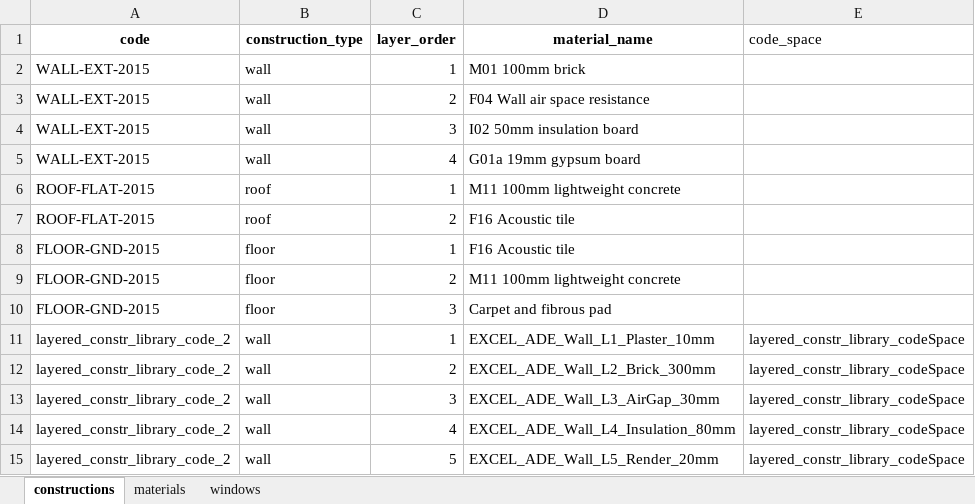
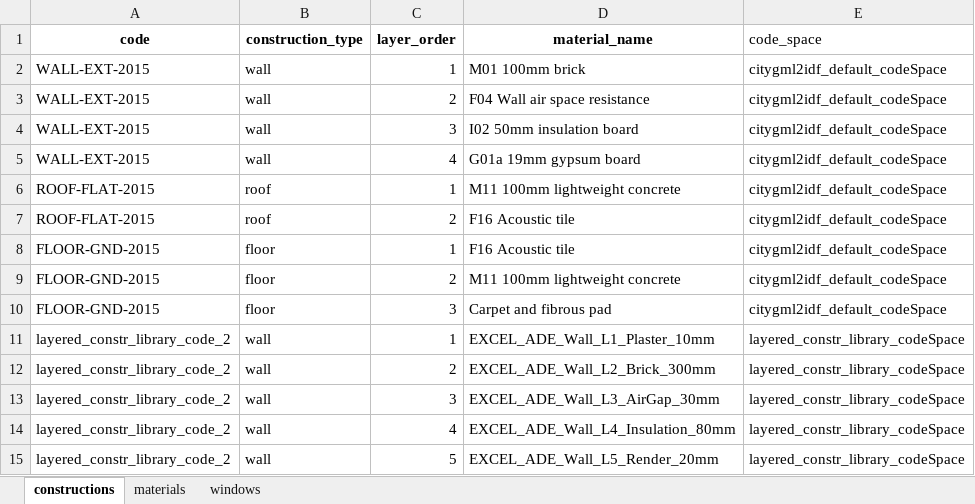
Before and after one commit to spadesmace/CityGML_to_IDF, an Excel workbook: citygml2idf/input/construction_db.xlsx, sheet constructions, drawn as a sheet; values as stored, in another font and other column widths than the file's, no borders; the diff names each change by its address in the sheet, - before the commit and + after, or states it on an @@ line.

```diff
--- a/citygml2idf/input/construction_db.xlsx (sheet constructions)
+++ b/citygml2idf/input/construction_db.xlsx (sheet constructions)
-E2:E10 (code_space): (empty)
+E2:E10 (code_space): citygml2idf_default_codeSpace
```
Also changed, not shown: 18 other files.
